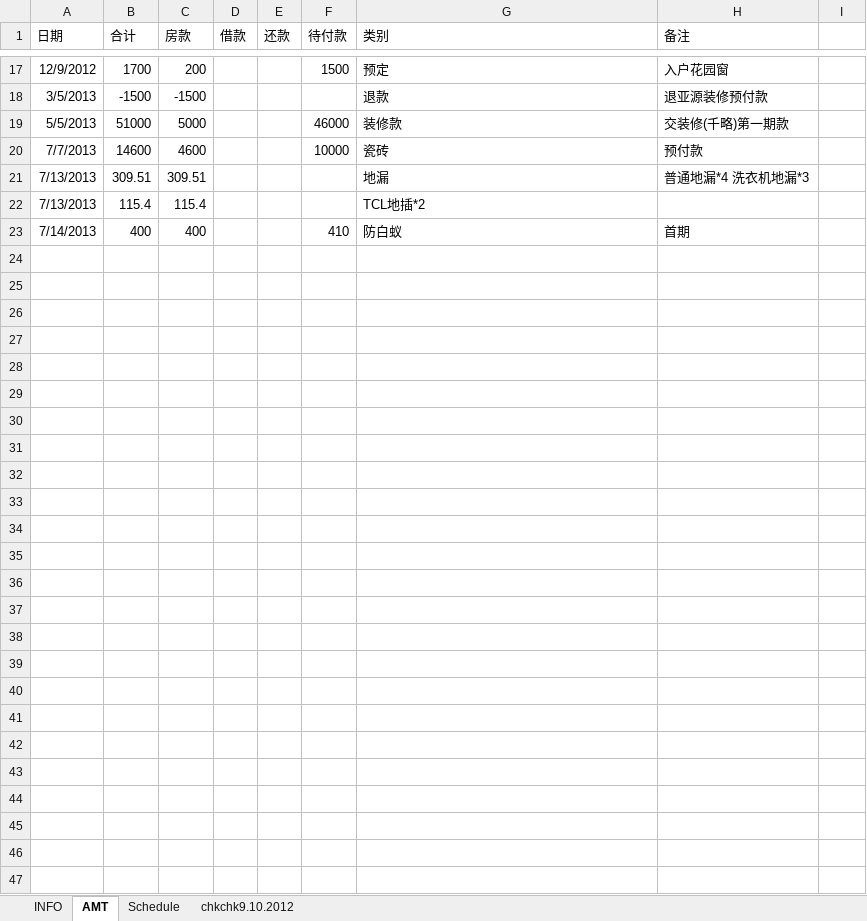
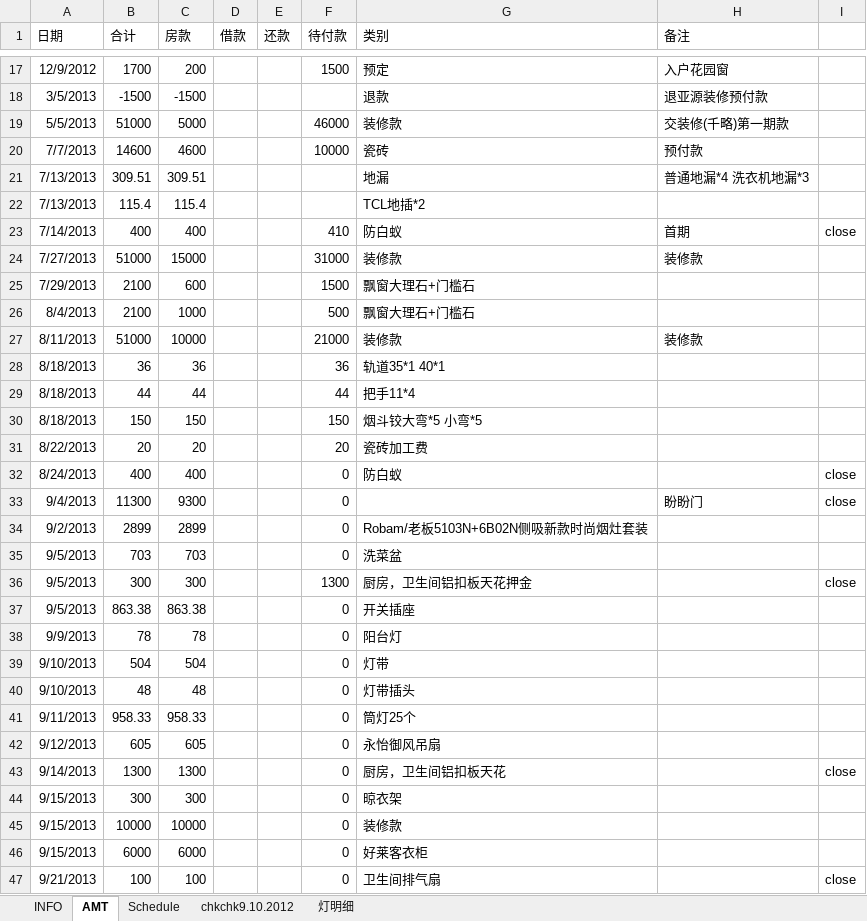
Before and after one commit to hubshi/liferecord, an Excel workbook: 2.1-402/history.xlsx, sheet AMT, drawn as a sheet; only a part is shown, gaps mark what is left out; values as stored, in another font and other column widths than the file's, no borders; the diff covers the shown part only; the diff names each change by its address in the sheet, - before the commit and + after, or states it on an @@ line.

```diff
--- a/2.1-402/history.xlsx (sheet AMT)
+++ b/2.1-402/history.xlsx (sheet AMT)
+sheet tab: 灯明细
-I23: (empty)
+I23: close
+row 24: 7/27/2013 | 51000 | 15000 |  |  | 31000 | 装修款 | 装修款
+row 25: 7/29/2013 | 2100 | 600 |  |  | 1500 | 飘窗大理石+门槛石
+row 26: 8/4/2013 | 2100 | 1000 |  |  | 500 | 飘窗大理石+门槛石
+row 27: 8/11/2013 | 51000 | 10000 |  |  | 21000 | 装修款 | 装修款
+row 28: 8/18/2013 | 36 | 36 |  |  | 36 | 轨道35*1 40*1
+row 29: 8/18/2013 | 44 | 44 |  |  | 44 | 把手11*4
+row 30: 8/18/2013 | 150 | 150 |  |  | 150 | 烟斗铰大弯*5 小弯*5
+row 31: 8/22/2013 | 20 | 20 |  |  | 20 | 瓷砖加工费
+row 32: 8/24/2013 | 400 | 400 |  |  | 0 | 防白蚁 |  | close
+row 33: 9/4/2013 | 11300 | 9300 |  |  | 0 |  | 盼盼门 | close
+row 34: 9/2/2013 | 2899 | 2899 |  |  | 0 | Robam/老板5103N+6B02N侧吸新款时尚烟灶套装
+row 35: 9/5/2013 | 703 | 703 |  |  | 0 | 洗菜盆
+row 36: 9/5/2013 | 300 | 300 |  |  | 1300 | 厨房，卫生间铝扣板天花押金 |  | close
+row 37: 9/5/2013 | 863.38 | 863.38 |  |  | 0 | 开关插座
+row 38: 9/9/2013 | 78 | 78 |  |  | 0 | 阳台灯
+row 39: 9/10/2013 | 504 | 504 |  |  | 0 | 灯带
+row 40: 9/10/2013 | 48 | 48 |  |  | 0 | 灯带插头
+row 41: 9/11/2013 | 958.33 | 958.33 |  |  | 0 | 筒灯25个
+row 42: 9/12/2013 | 605 | 605 |  |  | 0 | 永怡御风吊扇
+row 43: 9/14/2013 | 1300 | 1300 |  |  | 0 | 厨房，卫生间铝扣板天花 |  | close
+row 44: 9/15/2013 | 300 | 300 |  |  | 0 | 晾衣架
+row 45: 9/15/2013 | 10000 | 10000 |  |  | 0 | 装修款
+row 46: 9/15/2013 | 6000 | 6000 |  |  | 0 | 好莱客衣柜
+row 47: 9/21/2013 | 100 | 100 |  |  | 0 | 卫生间排气扇 |  | close
```
Also changed, not shown: 2 edited cells elsewhere in this sheet, 7 other files.
